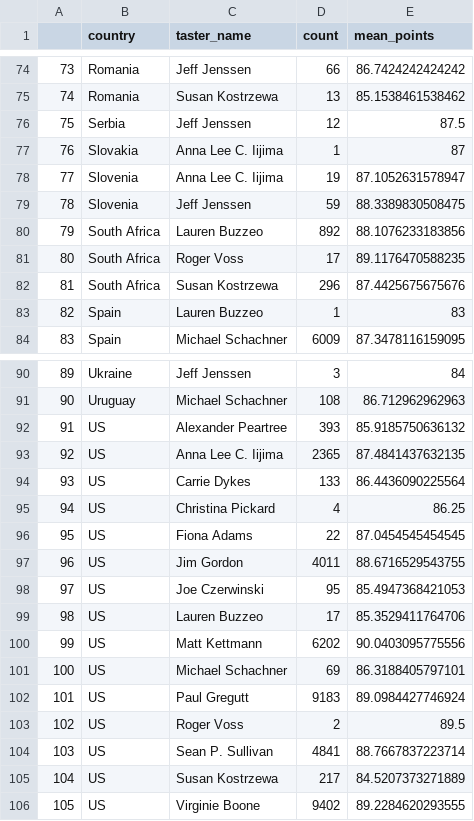
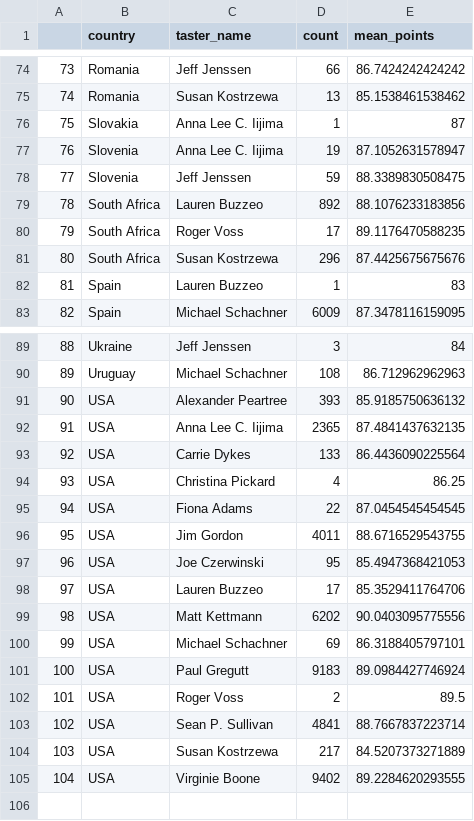
Before and after one commit to hngu0061/data_viz_assignment, a CSV file: data/taster_avg_points.csv, drawn as a sheet; only a part is shown, gaps mark what is left out; removed rows and columns are numbered as before the commit, all else as after; the diff names each change by its address in the sheet, - before the commit and + after, or states it on an @@ line.

Commit message:
Updata dataset

```diff
--- a/data/taster_avg_points.csv
+++ b/data/taster_avg_points.csv
-row 76: 75 | Serbia | Jeff Jenssen | 12 | 87.5
@@ column A renumbered from row 76 down @@
-B91:B105 (country): US
+B91:B105 (country): USA
```
Also changed, not shown: data/country.csv, 11 other files.
